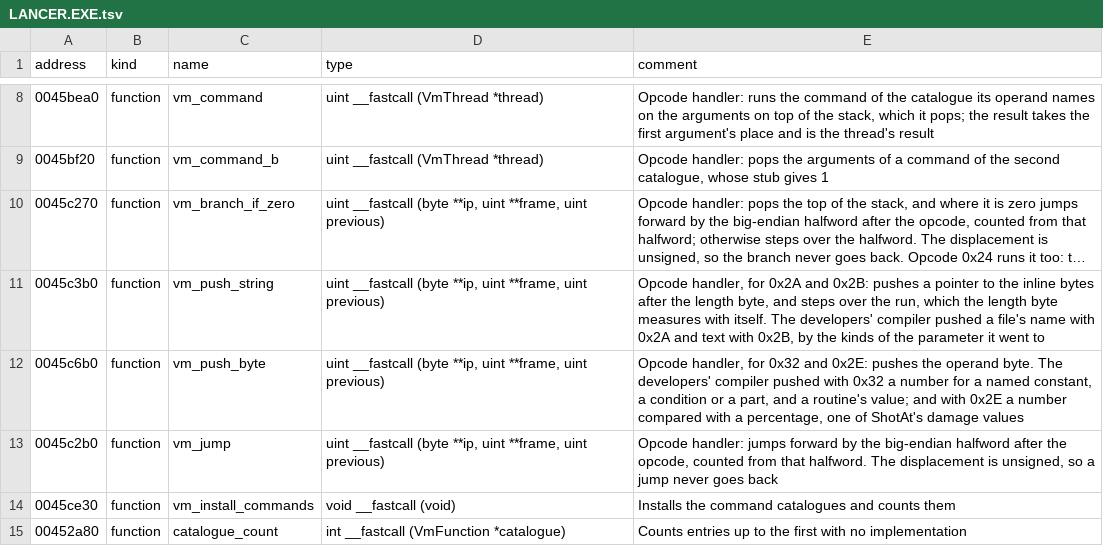
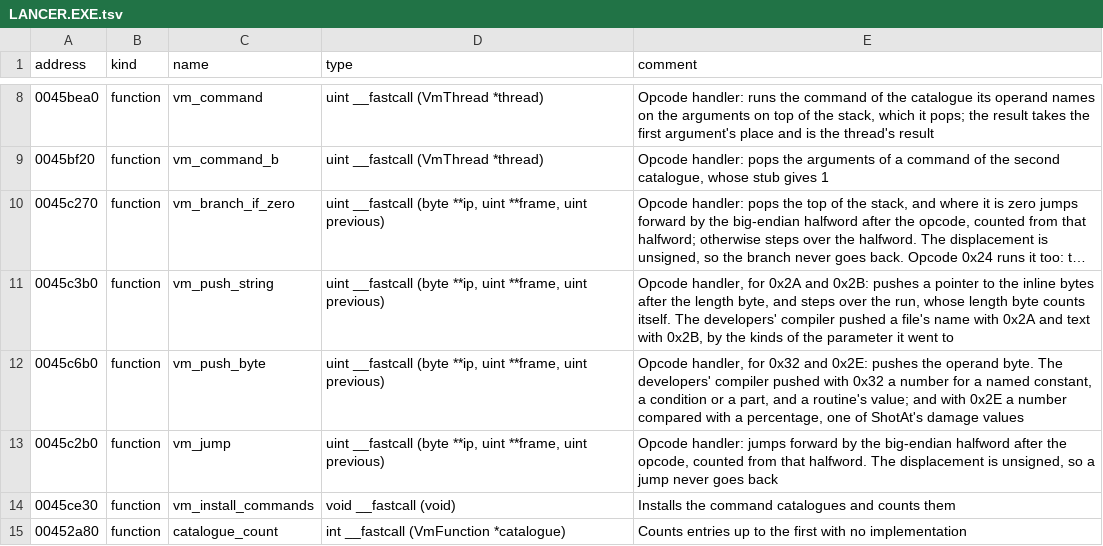
Before and after one commit to OpenReliant/openreliant, a TSV file: ghidra/names/LANCER.EXE.tsv, drawn as a sheet; only a part is shown, gaps mark what is left out; long unchanged cells end in …; the diff names each change by its address in the sheet, - before the commit and + after, or states it on an @@ line.

Commit message:
refactor: name the opcodes in their table, and read the review's numbers by name
The opcode table now names each opcode (.opcode = .branch_if_zero), as
tablegen writes it from dte.Opcode, quoting keywords such as return. The
listing names wide ships and wide constants through the instruction's
own readers, and the tests use names where the game has them: orders,
event values by their labels, and the game's variables. A test shows
that a mission made for mods, with orders and commands the game lacks,
reads back and lowers the same way.

```diff
--- a/ghidra/names/LANCER.EXE.tsv
+++ b/ghidra/names/LANCER.EXE.tsv
-E11 (comment): …the run, which the length byte measures with itself. The…
+E11 (comment): …the run, whose length byte counts itself. The…
```
Also changed, not shown: 13 other files.
